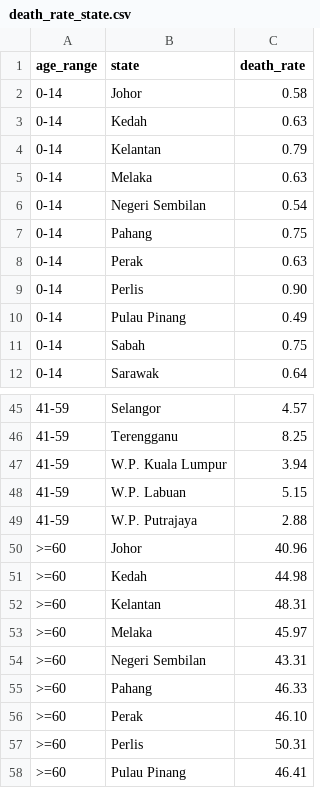
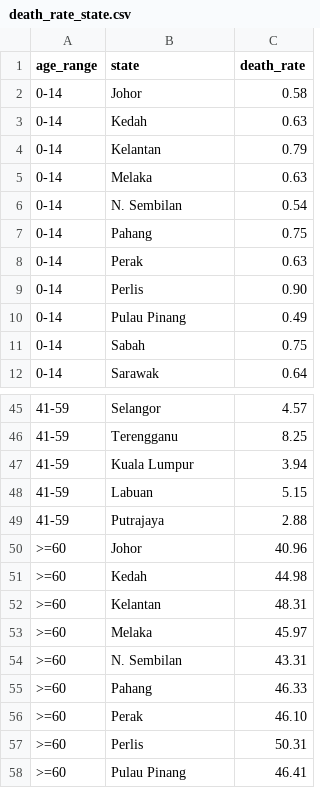
Before and after one commit to ChaiKeRou/Data-Visualisation, a CSV file: data/death_rate_state.csv, drawn as a sheet; only a part is shown, gaps mark what is left out; the diff covers the shown part only.

```diff
--- a/data/death_rate_state.csv
+++ b/data/death_rate_state.csv
@@ -5,3 +5,3 @@ age_range,state,death_rate
 0-14,Melaka,0.63
-0-14,Negeri Sembilan,0.54
+0-14,N. Sembilan,0.54
 0-14,Pahang,0.75
@@ -46,5 +46,5 @@ age_range,state,death_rate
 41-59,Terengganu,8.25
-41-59,W.P. Kuala Lumpur,3.94
-41-59,W.P. Labuan,5.15
-41-59,W.P. Putrajaya,2.88
+41-59,Kuala Lumpur,3.94
+41-59,Labuan,5.15
+41-59,Putrajaya,2.88
 >=60,Johor,40.96
@@ -53,3 +53,3 @@ age_range,state,death_rate
 >=60,Melaka,45.97
->=60,Negeri Sembilan,43.31
+>=60,N. Sembilan,43.31
 >=60,Pahang,46.33
```
Also changed, not shown: 11 edited cells elsewhere in this file.
